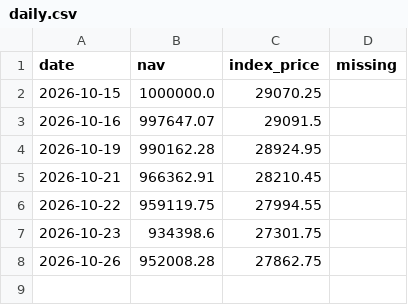
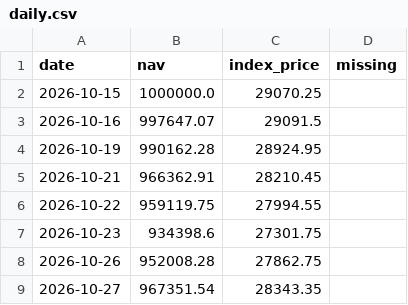
Before and after one commit to agrawaldevansh2994-web/Market_Algo_Hark, a CSV file: observatory/paper/state/daily.csv, drawn as a sheet.

Commit message:
paper mark + web data 2026-10-27 (1/2)

```diff
--- a/observatory/paper/state/daily.csv
+++ b/observatory/paper/state/daily.csv
@@ -8 +8,2 @@ date,nav,index_price,missing
 2026-10-26,952008.28,27862.75,
+2026-10-27,967351.54,28343.35,
```
Also changed, not shown: 6 other files.
